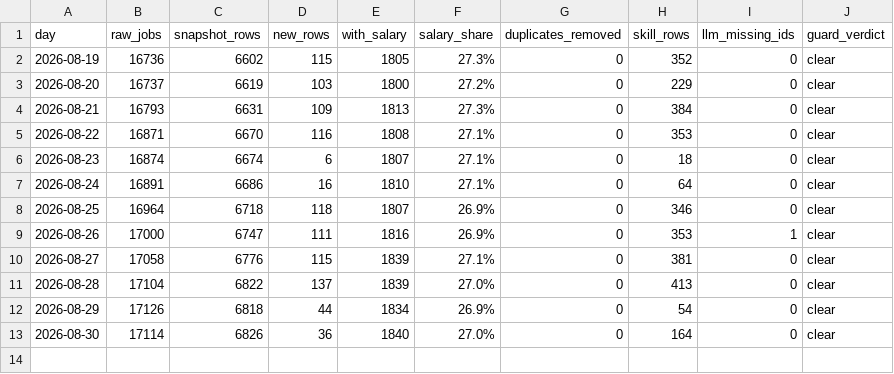
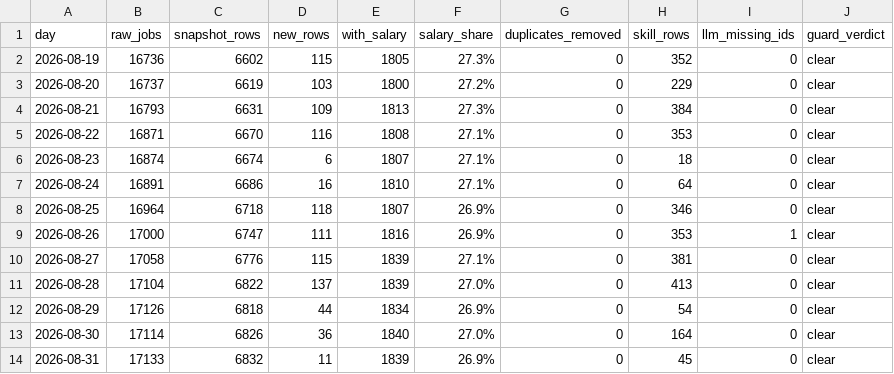
Before and after one commit to midat-fx/tech-salary-radar, a TSV file: data/cache/run_journal.tsv, drawn as a sheet; the diff names each change by its address in the sheet, - before the commit and + after, or states it on an @@ line.

Commit message:
data: 2026-08-31

```diff
--- a/data/cache/run_journal.tsv
+++ b/data/cache/run_journal.tsv
+row 14: 2026-08-31 | 17133 | 6832 | 11 | 1839 | 26.9% | 0 | 45 | 0 | clear
```
Also changed, not shown: 9 other files.
